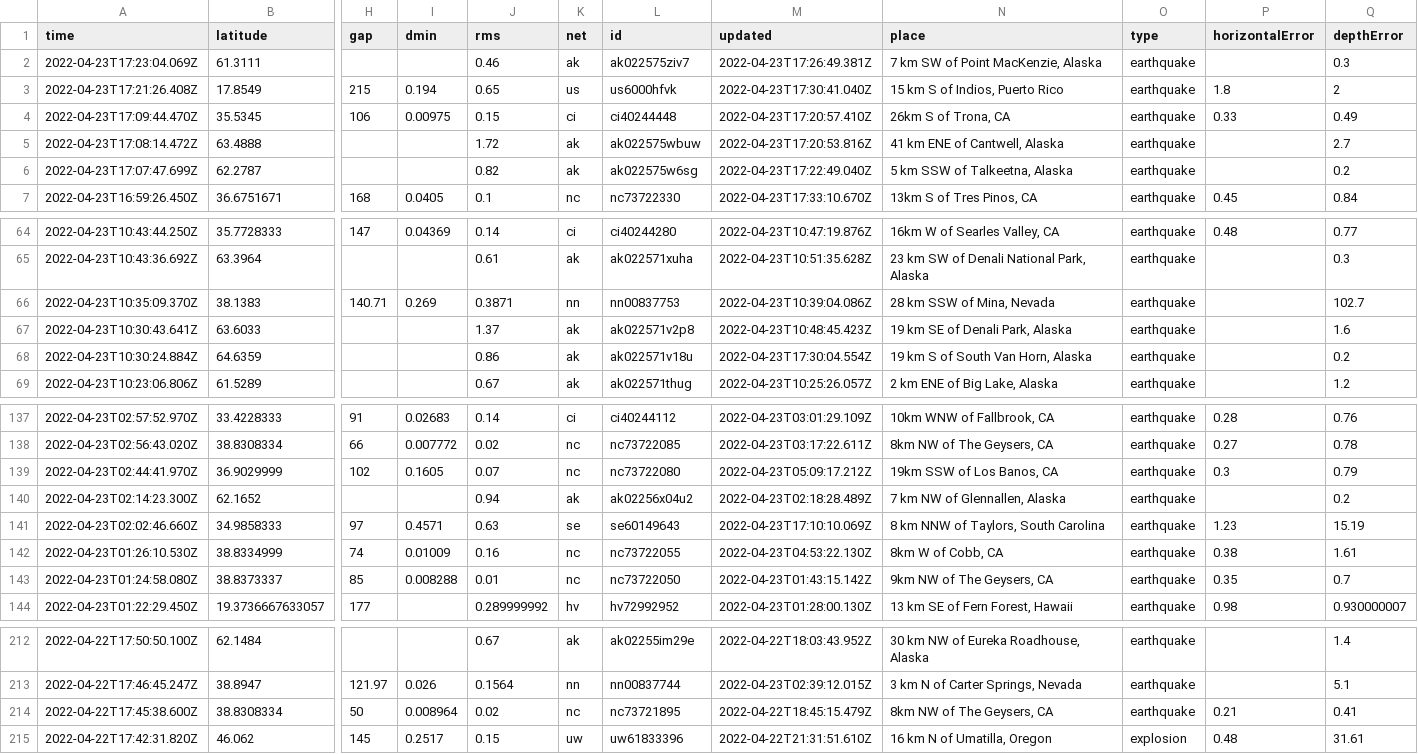
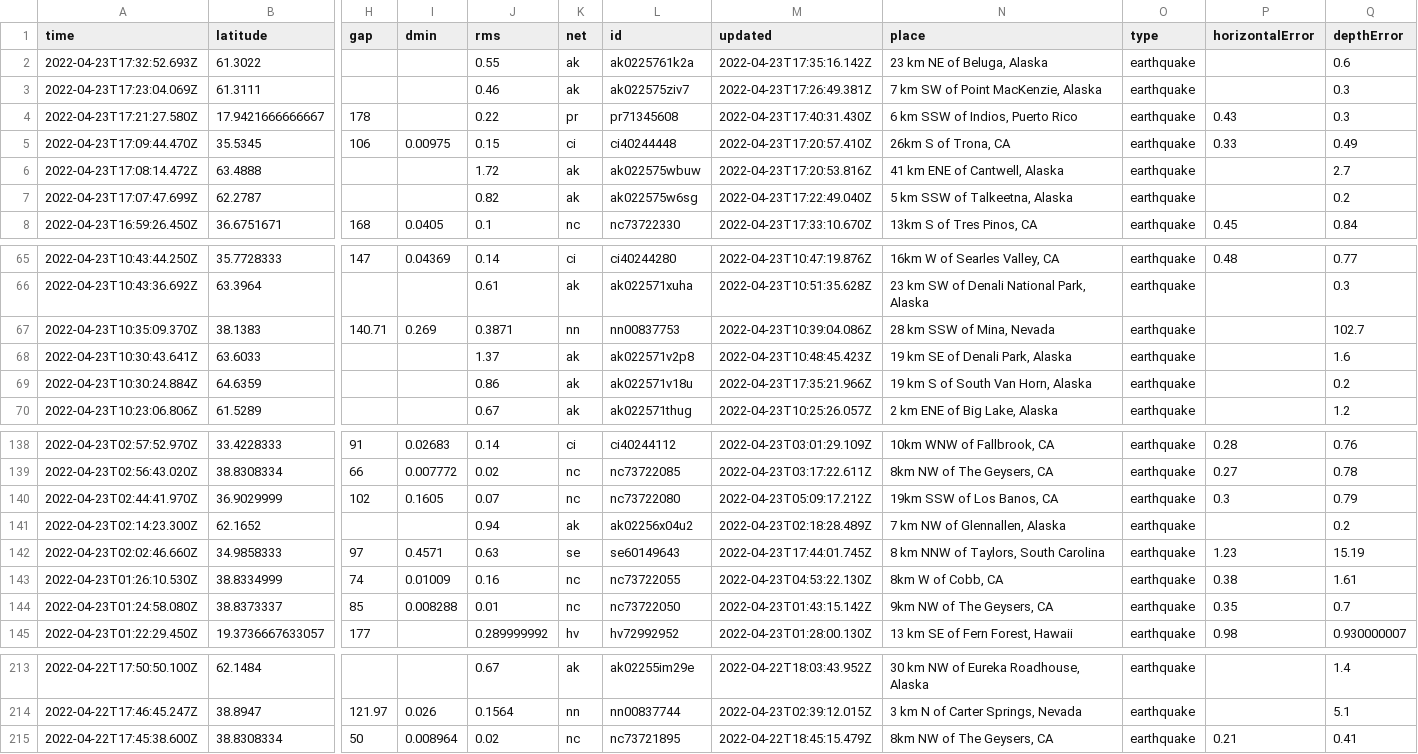
Before and after one commit to lizmurray3/my-data-robot, a CSV file: usgs_current.csv, drawn as a sheet; only a part is shown, gaps mark what is left out; removed rows and columns are numbered as before the commit, all else as after; rows hold the shown columns only; the diff names each change by its address in the sheet, - before the commit and + after, or states it on an @@ line.

```diff
--- a/usgs_current.csv
+++ b/usgs_current.csv
+row 2: 2022-04-23T17:32:52.693Z | 61.3022 |  |  | 0.55 | ak | ak0225761k2a | 2022-04-23T17:35:16.142Z | 23 km NE of Beluga, Alaska | earthquake |  | 0.6
-row 3: 2022-04-23T17:21:26.408Z | 17.8549 | 215 | 0.194 | 0.65 | us | us6000hfvk | 2022-04-23T17:30:41.040Z | 15 km S of Indios, Puerto Rico | earthquake | 1.8 | 2
+row 4: 2022-04-23T17:21:27.580Z | 17.9421666666667 | 178 |  | 0.22 | pr | pr71345608 | 2022-04-23T17:40:31.430Z | 6 km SSW of Indios, Puerto Rico | earthquake | 0.43 | 0.3
-M69 (updated): 2022-04-23T17:30:04.554Z
+M69 (updated): 2022-04-23T17:35:21.966Z
-M142 (updated): 2022-04-23T17:10:10.069Z
+M142 (updated): 2022-04-23T17:44:01.745Z
-row 215: 2022-04-22T17:42:31.820Z | 46.062 | 145 | 0.2517 | 0.15 | uw | uw61833396 | 2022-04-22T21:31:51.610Z | 16 km N of Umatilla, Oregon | explosion | 0.48 | 31.61
```
